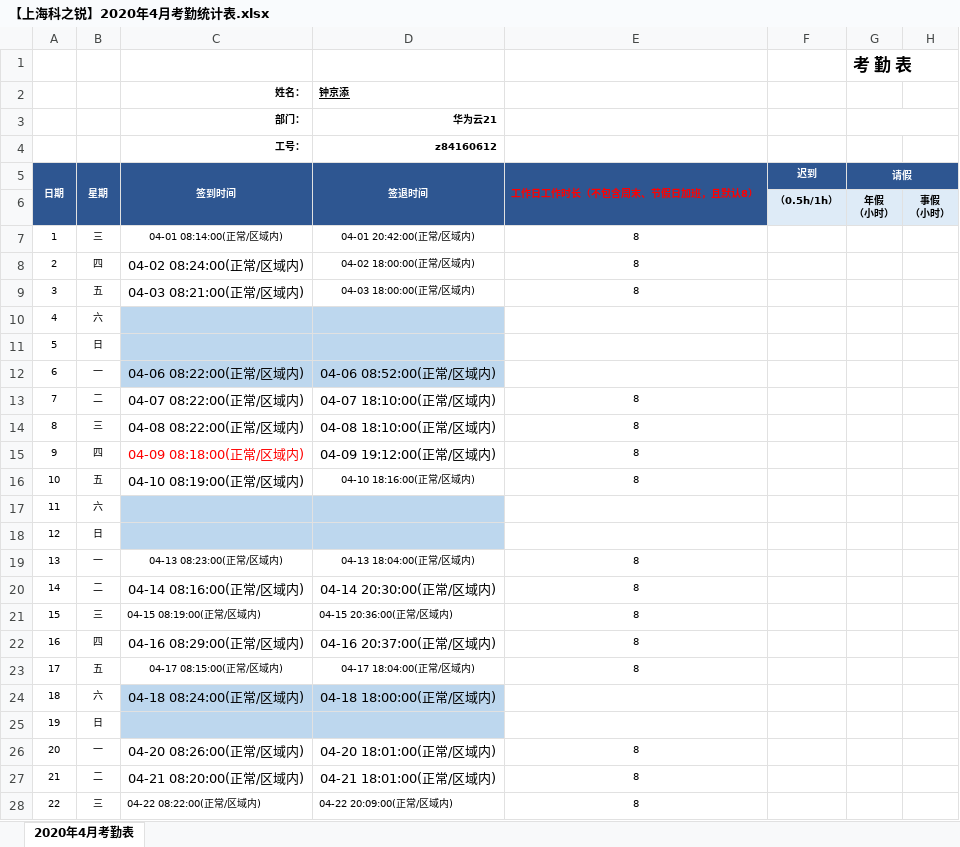
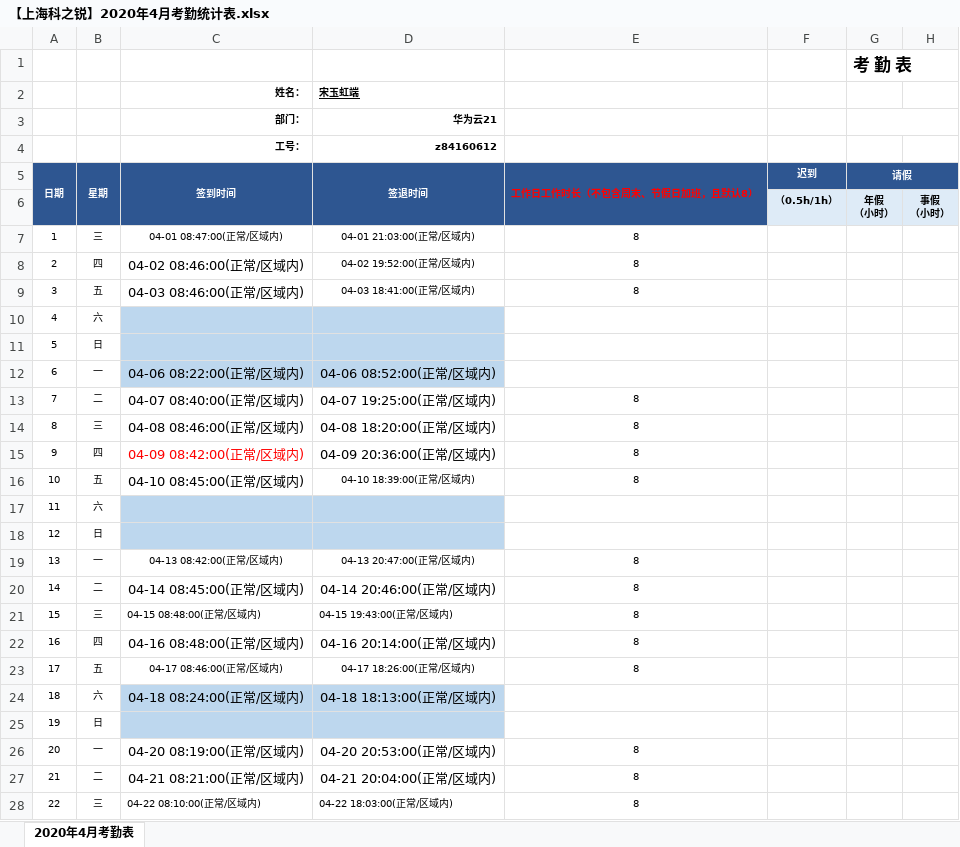
Before and after one commit to shenzhenstar/beidouxing, an Excel workbook: AI_Work/file_data/【上海科之锐】2020年4月考勤统计表.xlsx, sheet 2020年4月考勤表, drawn as a sheet; only a part is shown; values as stored, in another font and other column widths than the file's, no borders; the diff covers the shown part only; the diff names each change by its address in the sheet, - before the commit and + after, or states it on an @@ line.

```diff
--- a/AI_Work/file_data/【上海科之锐】2020年4月考勤统计表.xlsx (sheet 2020年4月考勤表)
+++ b/AI_Work/file_data/【上海科之锐】2020年4月考勤统计表.xlsx (sheet 2020年4月考勤表)
-D2: 钟京添
+D2: 宋玉虹端
-C7 (姓名：): 04-01 08:14:00(正常/区域内)
+C7 (姓名：): 04-01 08:47:00(正常/区域内)
-D7 (宋玉虹端): 04-01 20:42:00(正常/区域内)
+D7 (宋玉虹端): 04-01 21:03:00(正常/区域内)
-C8 (姓名：): 04-02 08:24:00(正常/区域内)
+C8 (姓名：): 04-02 08:46:00(正常/区域内)
-D8 (宋玉虹端): 04-02 18:00:00(正常/区域内)
+D8 (宋玉虹端): 04-02 19:52:00(正常/区域内)
-C9 (姓名：): 04-03 08:21:00(正常/区域内)
+C9 (姓名：): 04-03 08:46:00(正常/区域内)
-D9 (宋玉虹端): 04-03 18:00:00(正常/区域内)
+D9 (宋玉虹端): 04-03 18:41:00(正常/区域内)
-C13 (姓名：): 04-07 08:22:00(正常/区域内)
+C13 (姓名：): 04-07 08:40:00(正常/区域内)
-D13 (宋玉虹端): 04-07 18:10:00(正常/区域内)
+D13 (宋玉虹端): 04-07 19:25:00(正常/区域内)
-C14 (姓名：): 04-08 08:22:00(正常/区域内)
+C14 (姓名：): 04-08 08:46:00(正常/区域内)
-D14 (宋玉虹端): 04-08 18:10:00(正常/区域内)
+D14 (宋玉虹端): 04-08 18:20:00(正常/区域内)
-C15 (姓名：): 04-09 08:18:00(正常/区域内)
+C15 (姓名：): 04-09 08:42:00(正常/区域内)
-D15 (宋玉虹端): 04-09 19:12:00(正常/区域内)
+D15 (宋玉虹端): 04-09 20:36:00(正常/区域内)
-C16 (姓名：): 04-10 08:19:00(正常/区域内)
+C16 (姓名：): 04-10 08:45:00(正常/区域内)
-D16 (宋玉虹端): 04-10 18:16:00(正常/区域内)
+D16 (宋玉虹端): 04-10 18:39:00(正常/区域内)
-C19 (姓名：): 04-13 08:23:00(正常/区域内)
+C19 (姓名：): 04-13 08:42:00(正常/区域内)
-D19 (宋玉虹端): 04-13 18:04:00(正常/区域内)
+D19 (宋玉虹端): 04-13 20:47:00(正常/区域内)
-C20 (姓名：): 04-14 08:16:00(正常/区域内)
+C20 (姓名：): 04-14 08:45:00(正常/区域内)
-D20 (宋玉虹端): 04-14 20:30:00(正常/区域内)
+D20 (宋玉虹端): 04-14 20:46:00(正常/区域内)
-C21 (姓名：): 04-15 08:19:00(正常/区域内)
+C21 (姓名：): 04-15 08:48:00(正常/区域内)
-D21 (宋玉虹端): 04-15 20:36:00(正常/区域内)
+D21 (宋玉虹端): 04-15 19:43:00(正常/区域内)
-C22 (姓名：): 04-16 08:29:00(正常/区域内)
+C22 (姓名：): 04-16 08:48:00(正常/区域内)
-D22 (宋玉虹端): 04-16 20:37:00(正常/区域内)
+D22 (宋玉虹端): 04-16 20:14:00(正常/区域内)
-C23 (姓名：): 04-17 08:15:00(正常/区域内)
+C23 (姓名：): 04-17 08:46:00(正常/区域内)
-D23 (宋玉虹端): 04-17 18:04:00(正常/区域内)
+D23 (宋玉虹端): 04-17 18:26:00(正常/区域内)
-D24 (宋玉虹端): 04-18 18:00:00(正常/区域内)
+D24 (宋玉虹端): 04-18 18:13:00(正常/区域内)
-C26 (姓名：): 04-20 08:26:00(正常/区域内)
+C26 (姓名：): 04-20 08:19:00(正常/区域内)
-D26 (宋玉虹端): 04-20 18:01:00(正常/区域内)
+D26 (宋玉虹端): 04-20 20:53:00(正常/区域内)
-C27 (姓名：): 04-21 08:20:00(正常/区域内)
+C27 (姓名：): 04-21 08:21:00(正常/区域内)
-D27 (宋玉虹端): 04-21 18:01:00(正常/区域内)
+D27 (宋玉虹端): 04-21 20:04:00(正常/区域内)
-C28 (姓名：): 04-22 08:22:00(正常/区域内)
+C28 (姓名：): 04-22 08:10:00(正常/区域内)
-D28 (宋玉虹端): 04-22 20:09:00(正常/区域内)
+D28 (宋玉虹端): 04-22 18:03:00(正常/区域内)
```
Also changed, not shown: 15 edited cells elsewhere in this sheet, AI_Work_3/dist/run/file_data/【上海科之锐】2020年4月考勤统计表.xlsx, 23 other files.
